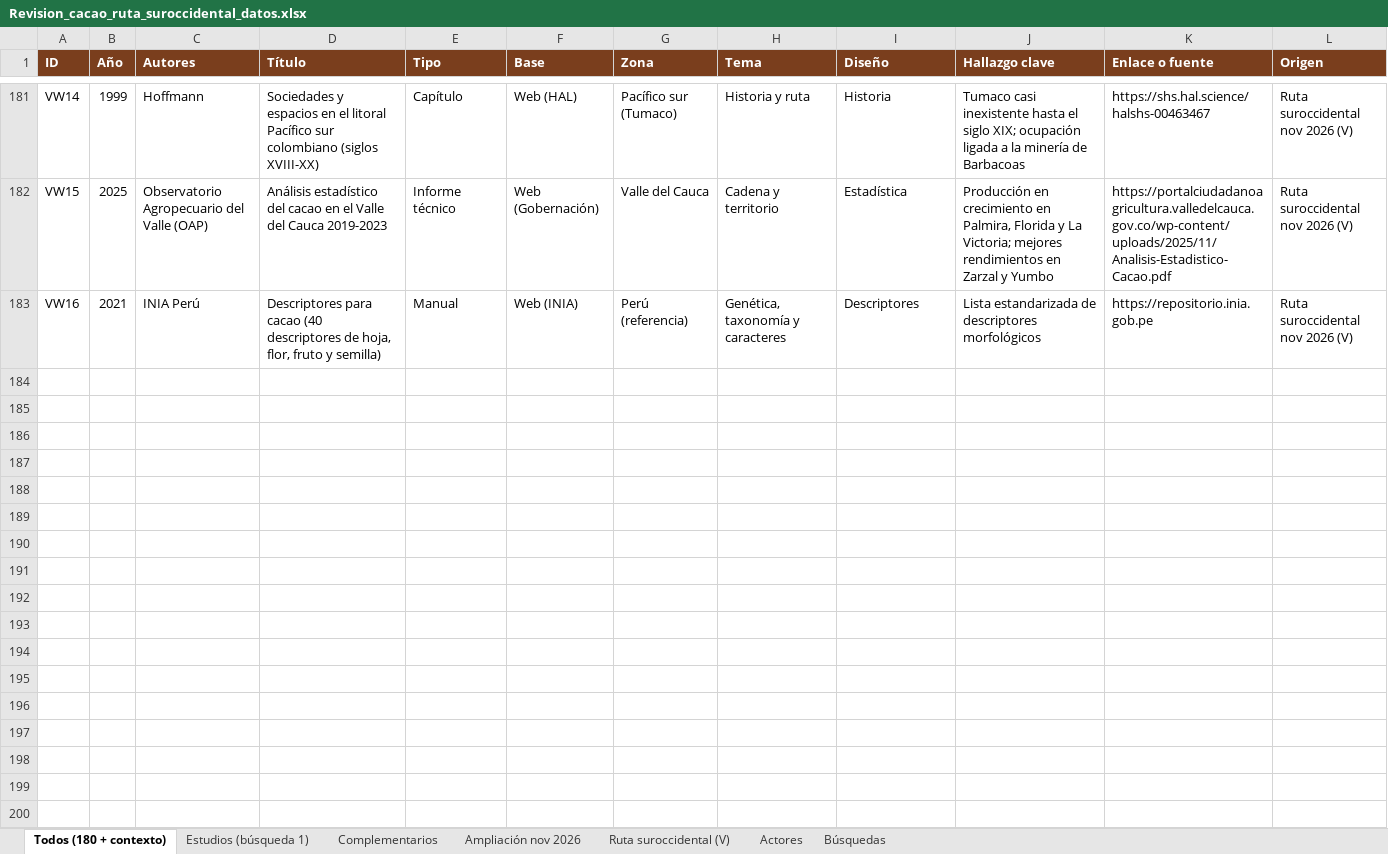
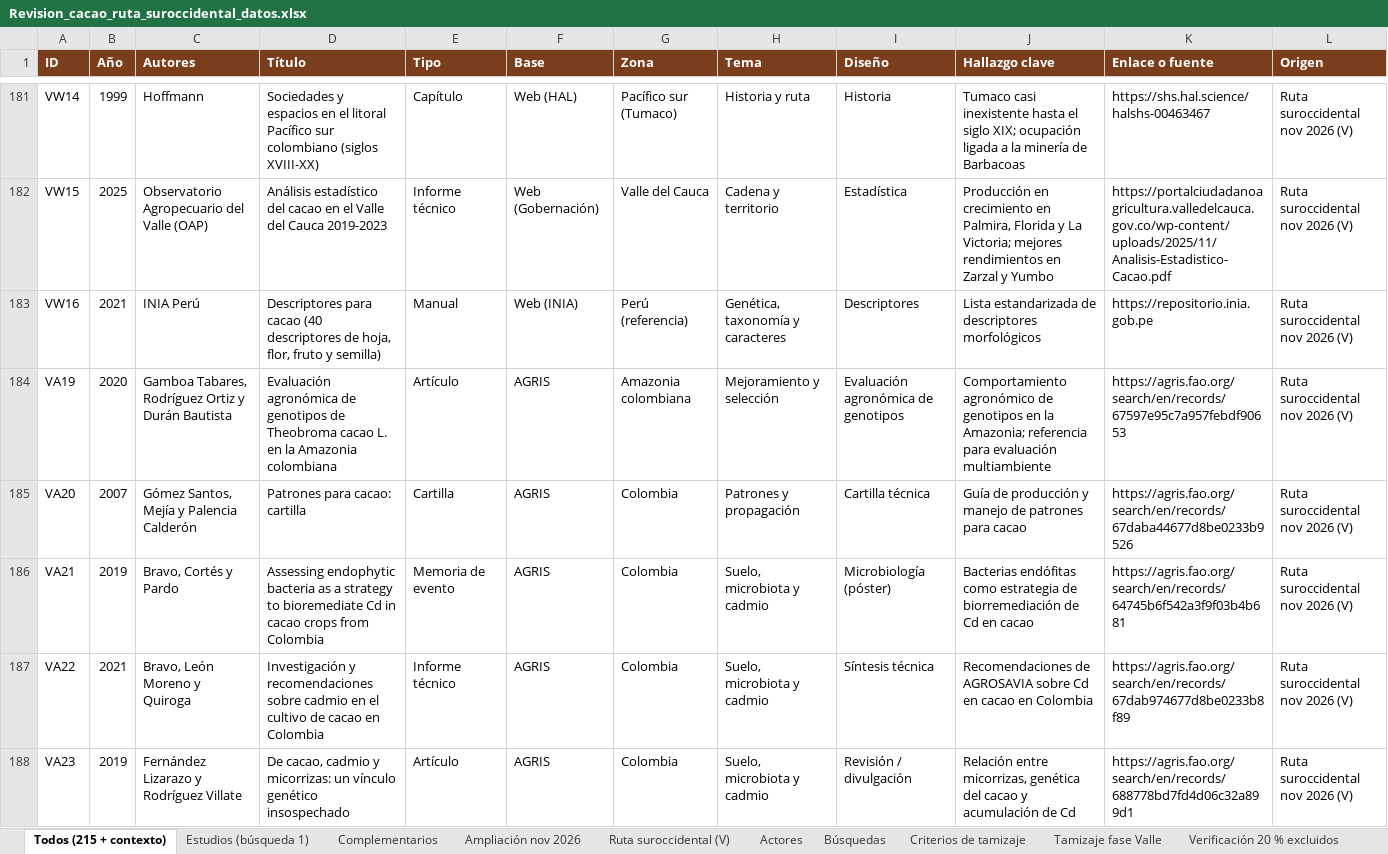
Before and after one commit to jrojasvi-oss/CacaoIA, an Excel workbook: 05_biblioteca_tumaco/data/Revision_cacao_ruta_suroccidental_datos.xlsx, sheet Todos (215 + contexto), drawn as a sheet; only a part is shown, gaps mark what is left out; values as stored, in another font and other column widths than the file's, no borders; the diff covers the shown part only; the diff names each change by its address in the sheet, - before the commit and + after, or states it on an @@ line.

```diff
--- a/05_biblioteca_tumaco/data/Revision_cacao_ruta_suroccidental_datos.xlsx (sheet Todos (215 + contexto))
+++ b/05_biblioteca_tumaco/data/Revision_cacao_ruta_suroccidental_datos.xlsx (sheet Todos (215 + contexto))
-sheet tab: Todos (180 + contexto)
+sheet tab: Todos (215 + contexto)
+sheet tab: Criterios de tamizaje
+sheet tab: Tamizaje fase Valle
+sheet tab: Verificación 20 % excluidos
+row 184: VA19 | 2020 | Gamboa Tabares, Rodríguez Ortiz y Durán Bautista | Evaluación agronómica de genotipos de Theobroma cacao L. en la Amazonia colombiana | Artículo | AGRIS | Amazonia colombiana | Mejoramiento y selección | Evaluación agronómica de genotipos | Comportamiento agronómico de genotipos en la Amazonia; referencia para evaluación multiambiente | https://agris.fao.org/search/en/records/67597e95c7a957febdf90653 | Ruta suroccidental nov 2026 (V)
+row 185: VA20 | 2007 | Gómez Santos, Mejía y Palencia Calderón | Patrones para cacao: cartilla | Cartilla | AGRIS | Colombia | Patrones y propagación | Cartilla técnica | Guía de producción y manejo de patrones para cacao | https://agris.fao.org/search/en/records/67daba44677d8be0233b9526 | Ruta suroccidental nov 2026 (V)
+row 186: VA21 | 2019 | Bravo, Cortés y Pardo | Assessing endophytic bacteria as a strategy to bioremediate Cd in cacao crops from Colombia | Memoria de evento | AGRIS | Colombia | Suelo, microbiota y cadmio | Microbiología (póster) | Bacterias endófitas como estrategia de biorremediación de Cd en cacao | https://agris.fao.org/search/en/records/64745b6f542a3f9f03b4b681 | Ruta suroccidental nov 2026 (V)
+row 187: VA22 | 2021 | Bravo, León Moreno y Quiroga | Investigación y recomendaciones sobre cadmio en el cultivo de cacao en Colombia | Informe técnico | AGRIS | Colombia | Suelo, microbiota y cadmio | Síntesis técnica | Recomendaciones de AGROSAVIA sobre Cd en cacao en Colombia | https://agris.fao.org/search/en/records/67dab974677d8be0233b8f89 | Ruta suroccidental nov 2026 (V)
+row 188: VA23 | 2019 | Fernández Lizarazo y Rodríguez Villate | De cacao, cadmio y micorrizas: un vínculo genético insospechado | Artículo | AGRIS | Colombia | Suelo, microbiota y cadmio | Revisión / divulgación | Relación entre micorrizas, genética del cacao y acumulación de Cd | https://agris.fao.org/search/en/records/688778bd7fd4d06c32a899d1 | Ruta suroccidental nov 2026 (V)
```
Also changed, not shown: 30 added rows elsewhere in this sheet, sheet Ruta suroccidental (V), sheet Búsquedas, 10 other files.
